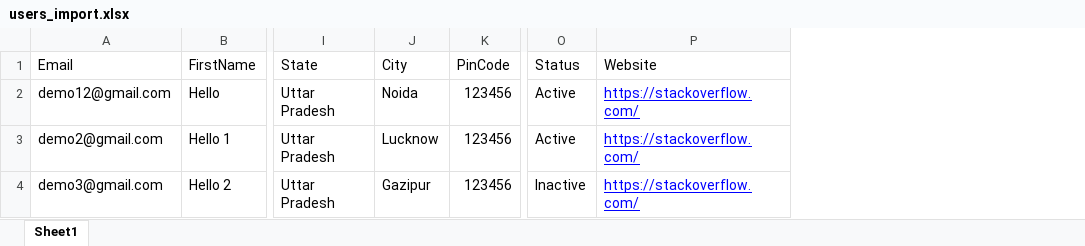
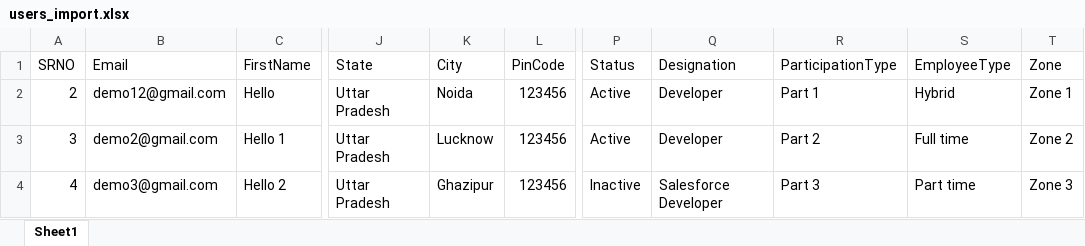
Before and after one commit to ajaykumardw/nextjs_lms_project, an Excel workbook: public/sample/users_import.xlsx, sheet Sheet1, drawn as a sheet; only a part is shown, gaps mark what is left out; values as stored, in another font and other column widths than the file's, no borders; charts and pictures not drawn; removed rows and columns are numbered as before the commit, all else as after; the diff names each change by its address in the sheet, - before the commit and + after, or states it on an @@ line.

Commit message:
import changs

```diff
--- a/public/sample/users_import.xlsx (sheet Sheet1)
+++ b/public/sample/users_import.xlsx (sheet Sheet1)
+column A (SRNO), rows 2-4: 2 | 3 | 4
-column P (Website), rows 2-4: all https://stackoverflow.com/
+column Q (Designation), rows 2-4: Developer | Developer | Salesforce Developer
+column R (ParticipationType), rows 2-4: Part 1 | Part 2 | Part 3
+column S (EmployeeType), rows 2-4: Hybrid | Full time | Part time
+column T (Zone), rows 2-4: Zone 1 | Zone 2 | Zone 3
-K4 (City): Gazipur
+K4 (City): Ghazipur
```
Also changed, not shown: 2 other files.
